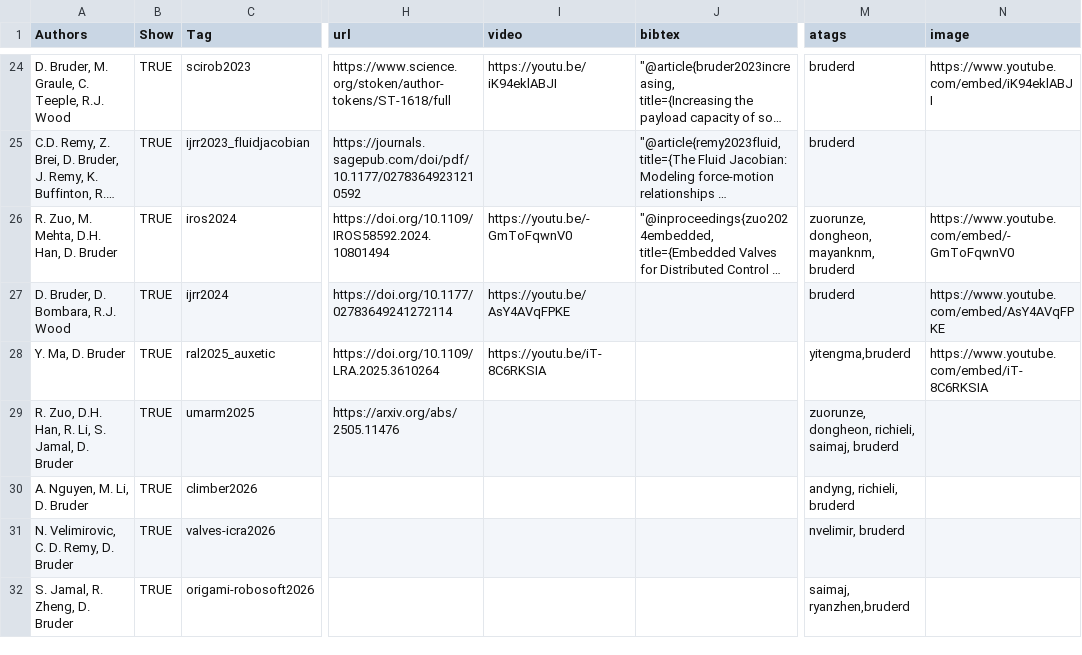
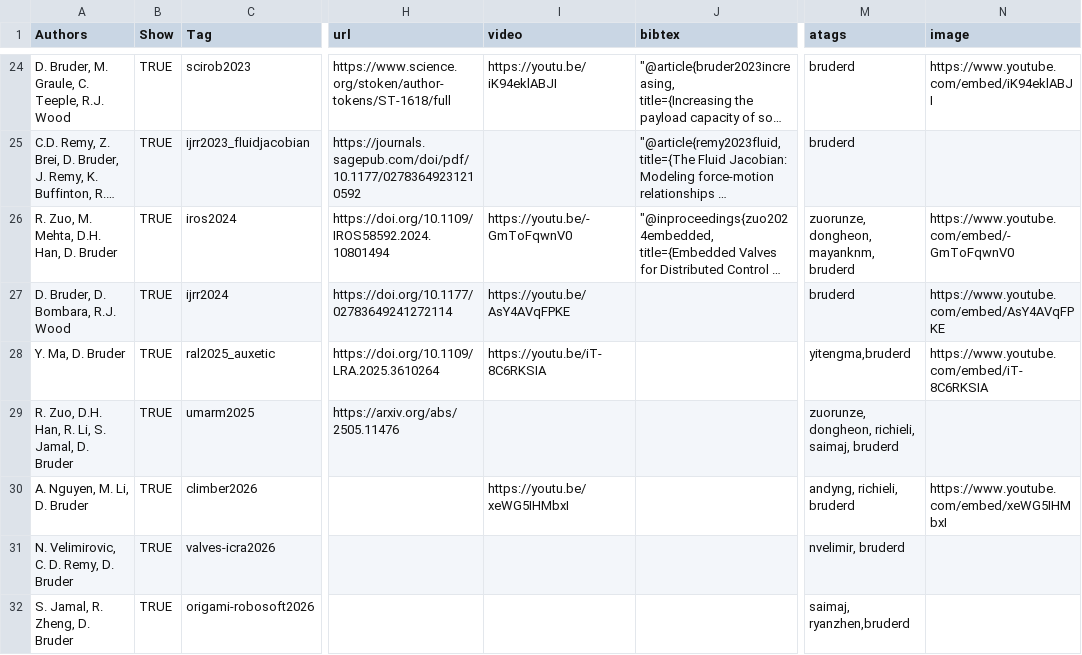
Before and after one commit to free-laboratory/free-laboratory.github.io, a CSV file: _data/publications.csv, drawn as a sheet; only a part is shown, gaps mark what is left out; long unchanged cells end in …; the diff names each change by its address in the sheet, - before the commit and + after, or states it on an @@ line.

```diff
--- a/_data/publications.csv
+++ b/_data/publications.csv
-I30 (video): (empty)
+I30 (video): https://youtu.be/xeWG5IHMbxI
-N30 (image): (empty)
+N30 (image): https://www.youtube.com/embed/xeWG5IHMbxI
```
Also changed, not shown: _data/videos.csv, 6 other files.
